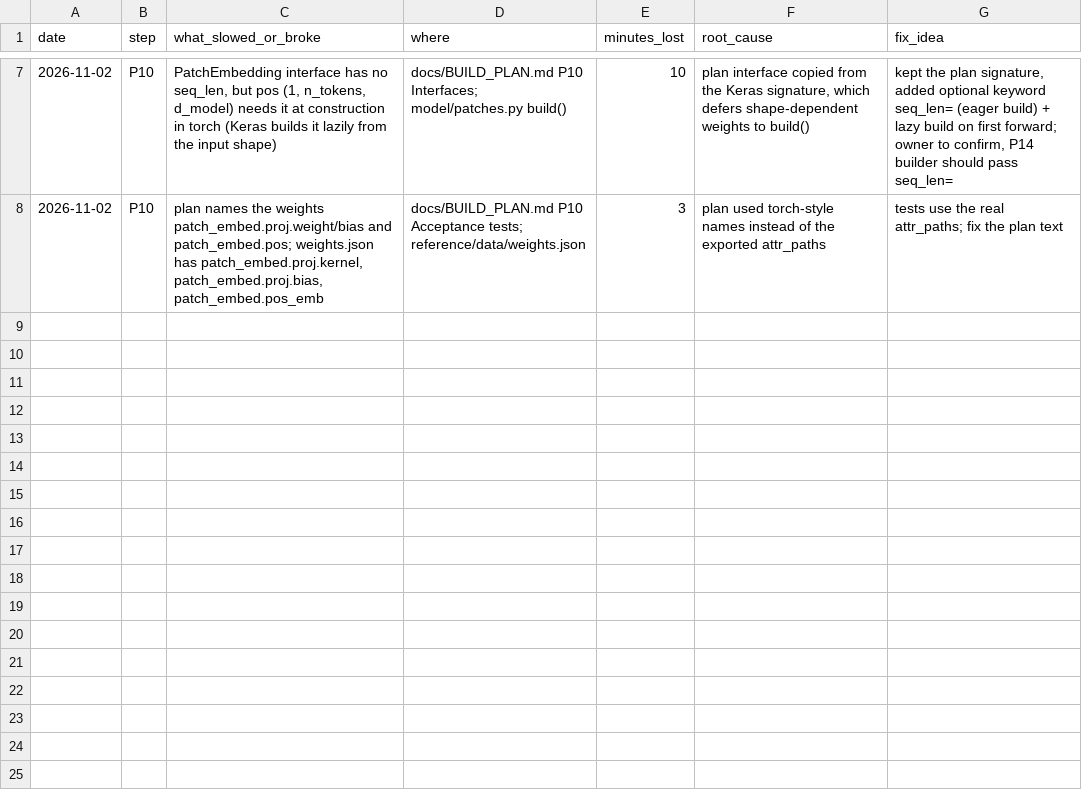
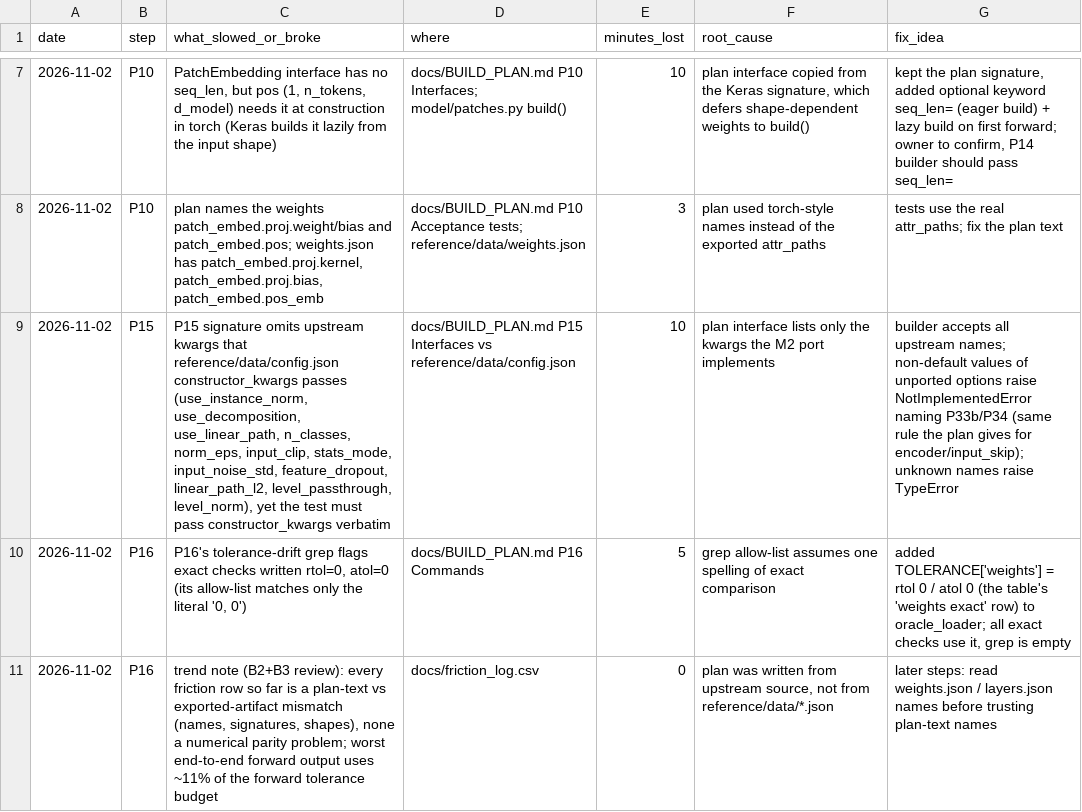
Before and after one commit to yuosef772424/nig-timenet-torch, a CSV file: docs/friction_log.csv, drawn as a sheet; only a part is shown, gaps mark what is left out; the diff names each change by its address in the sheet, - before the commit and + after, or states it on an @@ line.

Commit message:
docs: B3 PR open (#4), M2 gate green; P15/P16 friction rows + plan change log

```diff
--- a/docs/friction_log.csv
+++ b/docs/friction_log.csv
+row 9: 2026-11-02 | P15 | P15 signature omits upstream kwargs that reference/data/config.json constructor_kwargs passes (use_instance_norm, use_decomposition, use_linear_path, n_classes, norm_eps, input_clip, stats_mode, input_noise_std, feature_dropout, linear_path_l2, level_passthrough, level_norm), yet the test must pass constructor_kwargs verbatim | docs/BUILD_PLAN.md P15 Interfaces vs reference/data/config.json | 10 | plan interface lists only the kwargs the M2 port implements | builder accepts all upstream names; non-default values of unported options raise NotImplementedError naming P33b/P34 (same rule the plan gives for encoder/input_skip); unknown names raise TypeError
+row 10: 2026-11-02 | P16 | P16's tolerance-drift grep flags exact checks written rtol=0, atol=0 (its allow-list matches only the literal '0, 0') | docs/BUILD_PLAN.md P16 Commands | 5 | grep allow-list assumes one spelling of exact comparison | added TOLERANCE['weights'] = rtol 0 / atol 0 (the table's 'weights exact' row) to oracle_loader; all exact checks use it, grep is empty
+row 11: 2026-11-02 | P16 | trend note (B2+B3 review): every friction row so far is a plan-text vs exported-artifact mismatch (names, signatures, shapes), none a numerical parity problem; worst end-to-end forward output uses ~11% of the forward tolerance budget | docs/friction_log.csv | 0 | plan was written from upstream source, not from reference/data/*.json | later steps: read weights.json / layers.json names before trusting plan-text names
```
Also changed, not shown: 2 other files.
